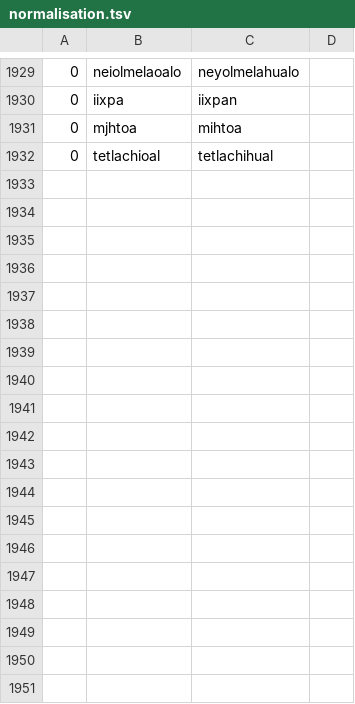
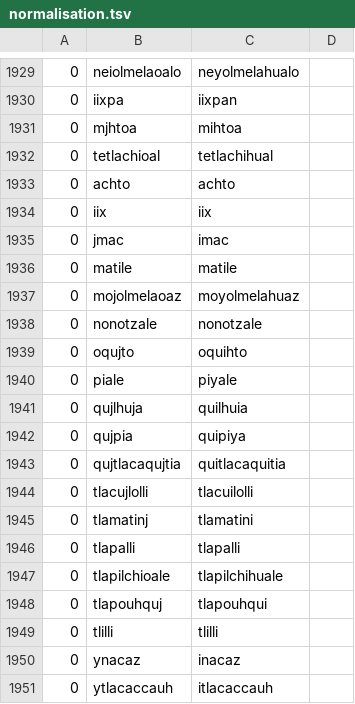
Before and after one commit to ftyers/UD_Classical_Nahuatl-FloCo, a TSV file: scripts/normalisation.tsv, drawn as a sheet; only a part is shown, gaps mark what is left out; the diff names each change by its address in the sheet, - before the commit and + after, or states it on an @@ line.

```diff
--- a/scripts/normalisation.tsv
+++ b/scripts/normalisation.tsv
+row 1933: 0 | achto | achto
+row 1934: 0 | iix | iix
+row 1935: 0 | jmac | imac
+row 1936: 0 | matile | matile
+row 1937: 0 | mojolmelaoaz | moyolmelahuaz
+row 1938: 0 | nonotzale | nonotzale
+row 1939: 0 | oqujto | oquihto
+row 1940: 0 | piale | piyale
+row 1941: 0 | qujlhuja | quilhuia
+row 1942: 0 | qujpia | quipiya
+row 1943: 0 | qujtlacaqujtia | quitlacaquitia
+row 1944: 0 | tlacujlolli | tlacuilolli
+row 1945: 0 | tlamatinj | tlamatini
+row 1946: 0 | tlapalli | tlapalli
+row 1947: 0 | tlapilchioale | tlapilchihuale
+row 1948: 0 | tlapouhquj | tlapouhqui
+row 1949: 0 | tlilli | tlilli
+row 1950: 0 | ynacaz | inacaz
+row 1951: 0 | ytlacaccauh | itlacaccauh
```
Also changed, not shown: scripts/lexicon.tsv, scripts/retokenisation.tsv.
